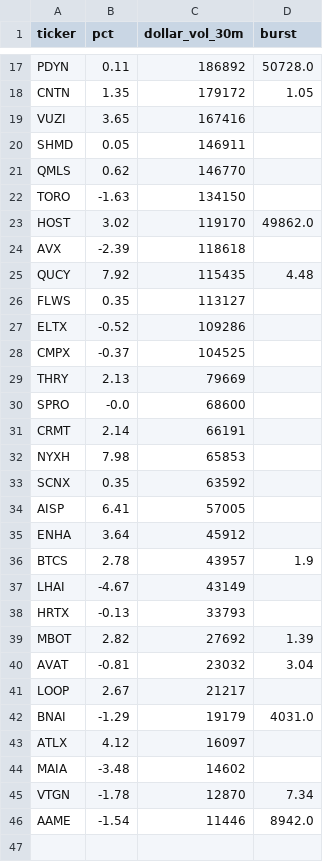
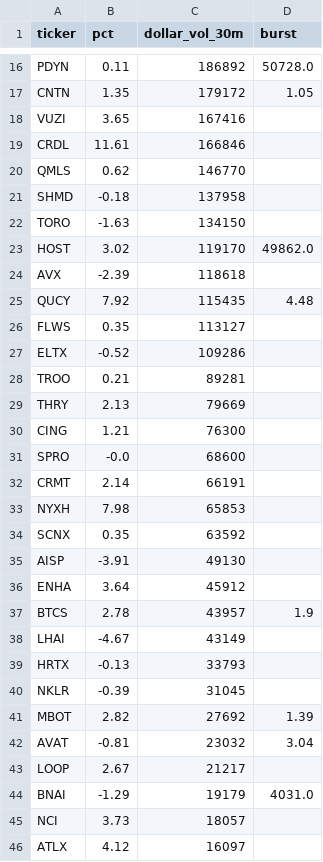
Before and after one commit to virgolaema/pump-search, a CSV file: data/hotlist.csv, drawn as a sheet; only a part is shown, gaps mark what is left out; the shorter side is filled out with more unchanged rows; the diff covers the shown part only.

```diff
--- a/data/hotlist.csv
+++ b/data/hotlist.csv
@@ -19,4 +18,5 @@ CNTN,1.35,179172,1.05
 VUZI,3.65,167416,
-SHMD,0.05,146911,
+CRDL,11.61,166846,
 QMLS,0.62,146770,
+SHMD,-0.18,137958,
 TORO,-1.63,134150,
@@ -27,4 +27,5 @@ FLWS,0.35,113127,
 ELTX,-0.52,109286,
-CMPX,-0.37,104525,
+TROO,0.21,89281,
 THRY,2.13,79669,
+CING,1.21,76300,
 SPRO,-0.0,68600,
@@ -33,3 +34,3 @@ NYXH,7.98,65853,
 SCNX,0.35,63592,
-AISP,6.41,57005,
+AISP,-3.91,49130,
 ENHA,3.64,45912,
@@ -38,2 +39,3 @@ LHAI,-4.67,43149,
 HRTX,-0.13,33793,
+NKLR,-0.39,31045,
 MBOT,2.82,27692,1.39
@@ -42,2 +44,3 @@ LOOP,2.67,21217,
 BNAI,-1.29,19179,4031.0
+NCI,3.73,18057,
 ATLX,4.12,16097,
```
Also changed, not shown: 1 added row and 2 removed rows elsewhere in this file, data/runlog.csv, data/st_trending.csv, 2 other files.
